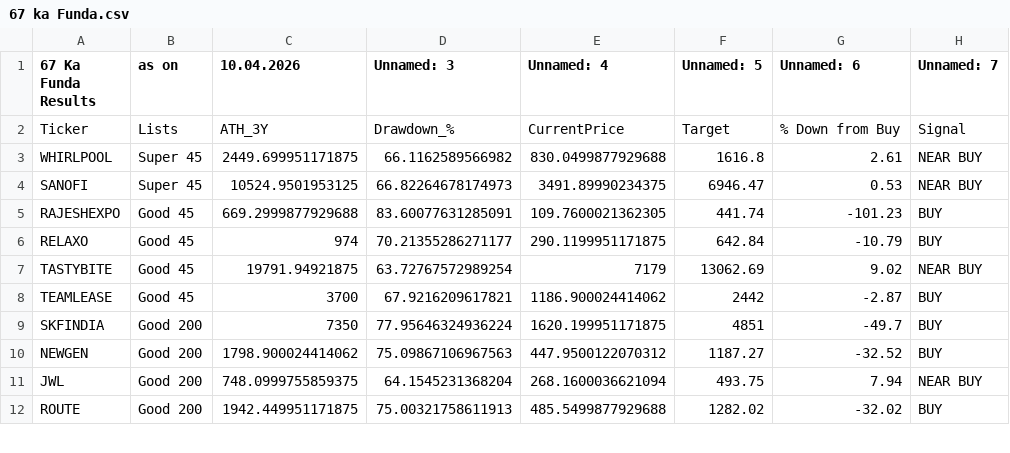
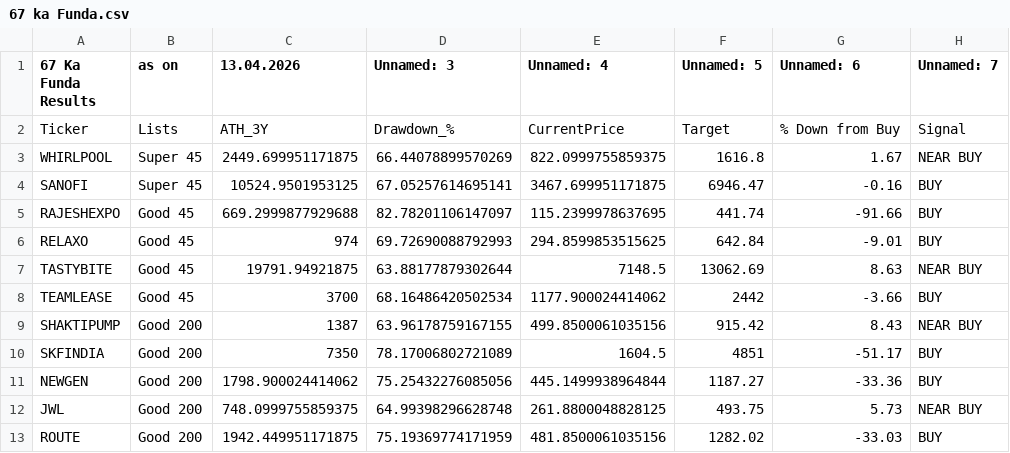
Before and after one commit to mojiburrahaman25/stock-output, a CSV file: 67 ka Funda.csv, drawn as a sheet; only a part is shown; the diff covers the shown part only.

```diff
--- a/67 ka Funda.csv
+++ b/67 ka Funda.csv
@@ -1,12 +1,13 @@
-67 Ka Funda Results,as on,10.04.2026,Unnamed: 3,Unnamed: 4,Unnamed: 5,Unnamed: 6,Unnamed: 7
+67 Ka Funda Results,as on,13.04.2026,Unnamed: 3,Unnamed: 4,Unnamed: 5,Unnamed: 6,Unnamed: 7
 Ticker,Lists,ATH_3Y,Drawdown_%,CurrentPrice,Target,% Down from Buy,Signal
-WHIRLPOOL,Super 45,2449.699951171875,66.1162589566982,830.0499877929688,1616.8,2.61,NEAR BUY
-SANOFI,Super 45,10524.9501953125,66.82264678174973,3491.89990234375,6946.47,0.53,NEAR BUY
-RAJESHEXPO,Good 45,669.2999877929688,83.60077631285091,109.7600021362305,441.74,-101.23,BUY
-RELAXO,Good 45,974,70.21355286271177,290.1199951171875,642.84,-10.79,BUY
-TASTYBITE,Good 45,19791.94921875,63.72767572989254,7179,13062.69,9.02,NEAR BUY
-TEAMLEASE,Good 45,3700,67.9216209617821,1186.900024414062,2442,-2.87,BUY
-SKFINDIA,Good 200,7350,77.95646324936224,1620.199951171875,4851,-49.7,BUY
-NEWGEN,Good 200,1798.900024414062,75.09867106967563,447.9500122070312,1187.27,-32.52,BUY
-JWL,Good 200,748.0999755859375,64.1545231368204,268.1600036621094,493.75,7.94,NEAR BUY
-ROUTE,Good 200,1942.449951171875,75.00321758611913,485.5499877929688,1282.02,-32.02,BUY
+WHIRLPOOL,Super 45,2449.699951171875,66.44078899570269,822.0999755859375,1616.8,1.67,NEAR BUY
+SANOFI,Super 45,10524.9501953125,67.05257614695141,3467.699951171875,6946.47,-0.16,BUY
+RAJESHEXPO,Good 45,669.2999877929688,82.78201106147097,115.2399978637695,441.74,-91.66,BUY
+RELAXO,Good 45,974,69.72690088792993,294.8599853515625,642.84,-9.01,BUY
+TASTYBITE,Good 45,19791.94921875,63.88177879302644,7148.5,13062.69,8.63,NEAR BUY
+TEAMLEASE,Good 45,3700,68.16486420502534,1177.900024414062,2442,-3.66,BUY
+SHAKTIPUMP,Good 200,1387,63.96178759167155,499.8500061035156,915.42,8.43,NEAR BUY
+SKFINDIA,Good 200,7350,78.17006802721089,1604.5,4851,-51.17,BUY
+NEWGEN,Good 200,1798.900024414062,75.25432276085056,445.1499938964844,1187.27,-33.36,BUY
+JWL,Good 200,748.0999755859375,64.99398296628748,261.8800048828125,493.75,5.73,NEAR BUY
+ROUTE,Good 200,1942.449951171875,75.19369774171959,481.8500061035156,1282.02,-33.03,BUY
```
Also changed, not shown: 50 edited cells elsewhere in this file, ENVELOP.csv, S&R.csv, 6 other files.
